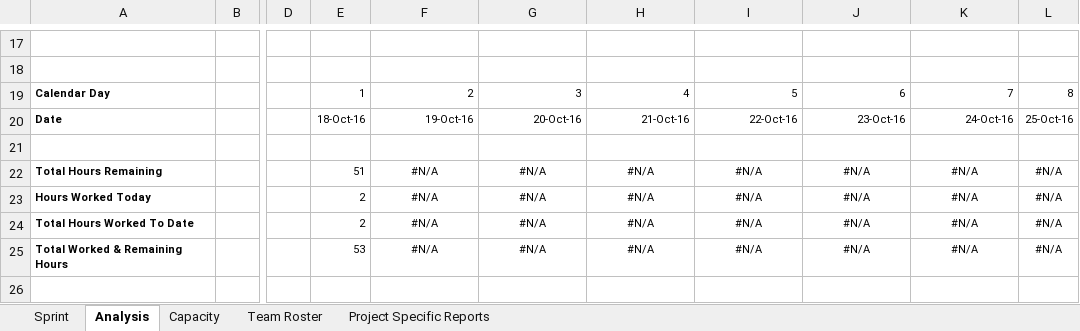
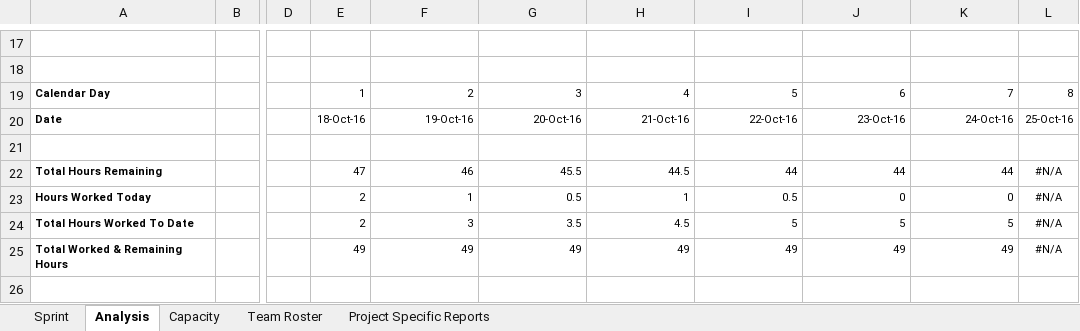
Before and after one commit to AnastasiaFe/EasyGo, an Excel workbook: docs/14 Day Sprint Backlog Template.xlsm, sheet Analysis, drawn as a sheet; only a part is shown, gaps mark what is left out; values as stored, in another font and other column widths than the file's, no borders; charts and pictures and conditional formats not drawn; the diff covers the shown part only; the diff names each change by its address in the sheet, - before the commit and + after, or states it on an @@ line.

```diff
--- a/docs/14 Day Sprint Backlog Template.xlsm (sheet Analysis)
+++ b/docs/14 Day Sprint Backlog Template.xlsm (sheet Analysis)
-E22: 51
+E22: 47
-F22: #N/A
+F22: 46
-F22:K25 alignment: center
+F22:K25 alignment: right
-G22: #N/A
+G22: 45.5
-H22: #N/A
+H22: 44.5
-I22: #N/A
+I22: 44
-J22: #N/A
+J22: 44
-K22: #N/A
+K22: 44
-F23: #N/A
+F23: 1
-G23: #N/A
+G23: 0.5
-H23: #N/A
+H23: 1
-I23: #N/A
+I23: 0.5
-J23: #N/A
+J23: 0
-K23: #N/A
+K23: 0
-F24: #N/A
+F24: 3
-G24: #N/A
+G24: 3.5
-H24: #N/A
+H24: 4.5
-I24: #N/A
+I24: 5
-J24: #N/A
+J24: 5
-K24: #N/A
+K24: 5
-E25: 53
+E25: 49
-F25: #N/A
+F25: 49
-G25: #N/A
+G25: 49
-H25: #N/A
+H25: 49
-I25: #N/A
+I25: 49
-J25: #N/A
+J25: 49
-K25: #N/A
+K25: 49
```
Also changed, not shown: 58 edited cells and cell formats elsewhere in this sheet, sheet Sprint, sheet Project Specific Reports, sheet Capacity, formulas that keep their value, hidden cells, charts or pictures.
